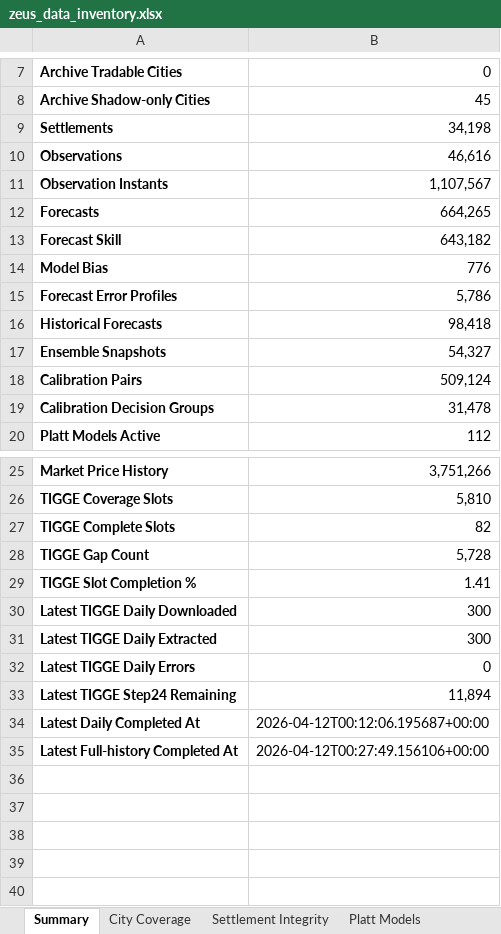
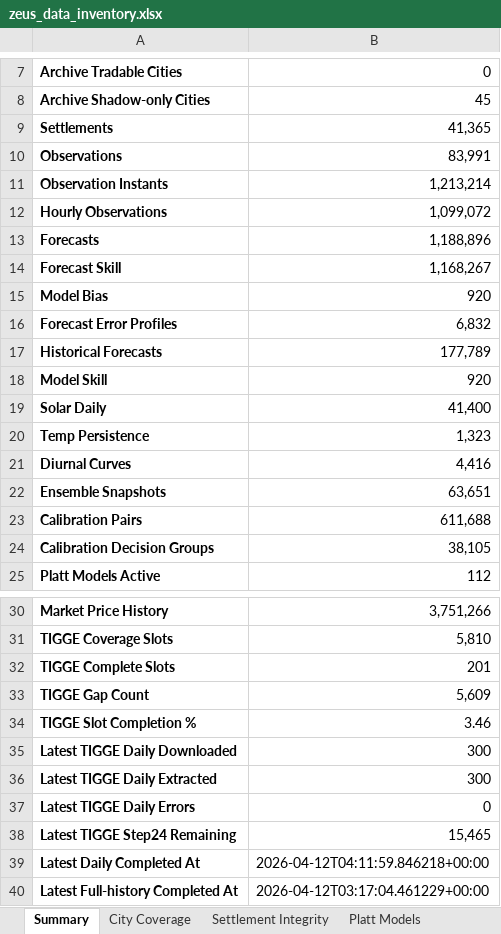
Before and after one commit to fitz-s/zeus, an Excel workbook: zeus_data_inventory.xlsx, sheet Summary, drawn as a sheet; only a part is shown, gaps mark what is left out; values as stored, in another font and other column widths than the file's, no borders; addresses are those after the commit; the diff covers the shown part only; the diff names each change by its address in the sheet, - before the commit and + after, or states it on an @@ line.

```diff
--- a/zeus_data_inventory.xlsx (sheet Summary)
+++ b/zeus_data_inventory.xlsx (sheet Summary)
-B9: 34,198
+B9: 41,365
-B10: 46,616
+B10: 83,991
-B11: 1,107,567
+B11: 1,213,214
+row 12: Hourly Observations | 1,099,072
-B13: 664,265
+B13: 1,188,896
-B14: 643,182
+B14: 1,168,267
-B15: 776
+B15: 920
-B16: 5,786
+B16: 6,832
-B17: 98,418
+B17: 177,789
+row 18: Model Skill | 920
+row 19: Solar Daily | 41,400
+row 20: Temp Persistence | 1,323
+row 21: Diurnal Curves | 4,416
-B22: 54,327
+B22: 63,651
-B23: 509,124
+B23: 611,688
-B24: 31,478
+B24: 38,105
-B32: 82
+B32: 201
-B33: 5,728
+B33: 5,609
-B34: 1.41
+B34: 3.46
-B38: 11,894
+B38: 15,465
-B39: 2026-04-12T00:12:06.195687+00:00
+B39: 2026-04-12T04:11:59.846218+00:00
-B40: 2026-04-12T00:27:49.156106+00:00
+B40: 2026-04-12T03:17:04.461229+00:00
```
Also changed, not shown: 1 edited cell elsewhere in this sheet, sheet City Coverage, sheet Platt Models, sheet Table Counts, sheet Current Status, sheet Settlement Integrity, 31 other files.
